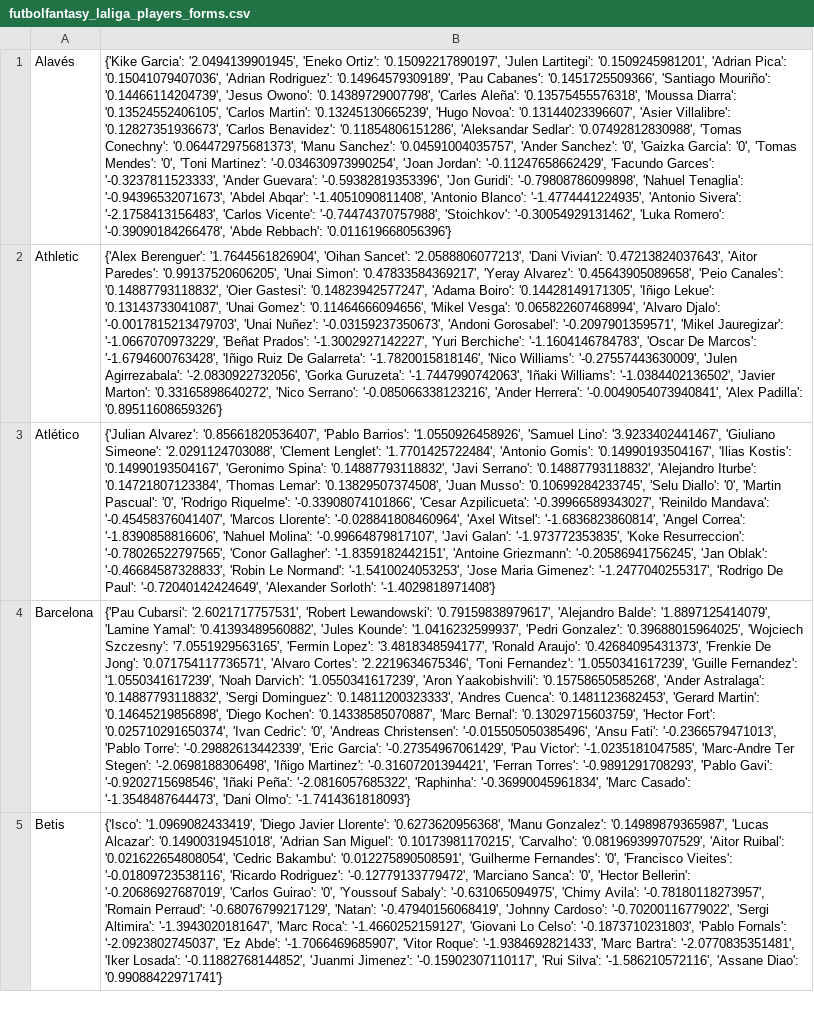
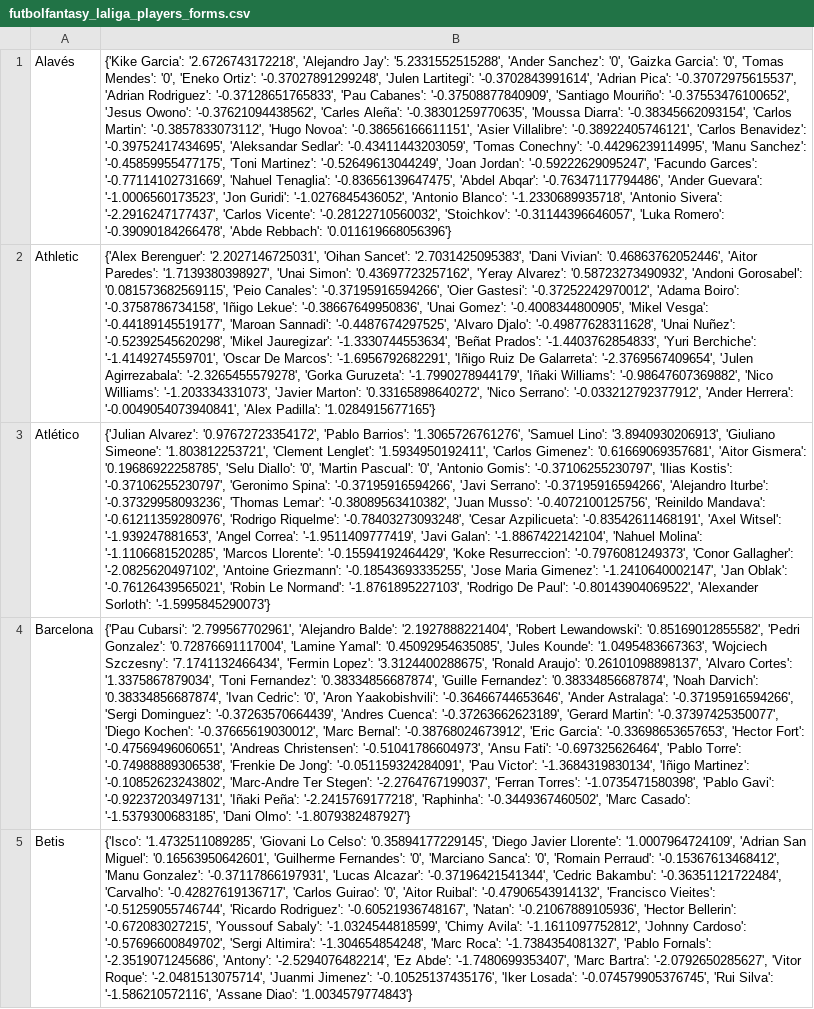
Before and after one commit to pabloroldan98/knapsack-football-formations, a CSV file: csv_files/futbolfantasy_laliga_players_forms.csv, drawn as a sheet; only a part is shown; the diff covers the shown part only; the diff names each change by its address in the sheet, - before the commit and + after, or states it on an @@ line.

```diff
--- a/csv_files/futbolfantasy_laliga_players_forms.csv
+++ b/csv_files/futbolfantasy_laliga_players_forms.csv
-B1: {'Kike Garcia': '2.0494139901945', 'Eneko Ortiz': '0.15092217890197', 'Julen Lartitegi': '0.1509245981201', 'Adrian Pica': '0.15041079407036', 'Adrian Rodriguez': '0.14964579309189', 'Pau Cabanes': '0.1451725509366', 'Santiago Mouriño': '0.14466114204739', 'Jesus Owono': '0.14389729007798', 'Carles Aleña': '0.13575455576318', 'Moussa Diarra': '0.13524552406105', 'Carlos Martin': '0.13245130665239', 'Hugo Novoa': '0.13144023396607', 'Asier Villalibre': '0.12827351936673', 'Carlos Benavidez': '0.11854806151286', 'Aleksandar Sedlar': '0.07492812830988', 'Tomas Conechny': '0.064472975681373', 'Manu Sanchez': '0.04591004035757', 'Ander Sanchez': '0', 'Gaizka Garcia': '0', 'Tomas Mendes': '0', 'Toni Martinez': '-0.034630973990254', 'Joan Jordan': '-0.11247658662429', 'Facundo Garces': '-0.3237811523333', 'Ander Guevara': '-0.59382819353396', 'Jon Guridi': '-0.79808786099898', 'Nahuel Tenaglia': '-0.94396532071673', 'Abdel Abqar': '-1.4051090811408', 'Antonio Blanco': '-1.4774441224935', 'Antonio Sivera': '-2.1758413156483', 'Carlos Vicente': '-0.74474370757988', 'Stoichkov': '-0.30054929131462', 'Luka Romero':…
+B1: {'Kike Garcia': '2.6726743172218', 'Alejandro Jay': '5.2331552515288', 'Ander Sanchez': '0', 'Gaizka Garcia': '0', 'Tomas Mendes': '0', 'Eneko Ortiz': '-0.37027891299248', 'Julen Lartitegi': '-0.3702843991614', 'Adrian Pica': '-0.37072975615537', 'Adrian Rodriguez': '-0.37128651765833', 'Pau Cabanes': '-0.37508877840909', 'Santiago Mouriño': '-0.37553476100652', 'Jesus Owono': '-0.37621094438562', 'Carles Aleña': '-0.38301259770635', 'Moussa Diarra': '-0.38345662093154', 'Carlos Martin': '-0.3857833073112', 'Hugo Novoa': '-0.38656166611151', 'Asier Villalibre': '-0.38922405746121', 'Carlos Benavidez': '-0.39752417434695', 'Aleksandar Sedlar': '-0.43411443203059', 'Tomas Conechny': '-0.44296239114995', 'Manu Sanchez': '-0.45859955477175', 'Toni Martinez': '-0.52649613044249', 'Joan Jordan': '-0.59222629095247', 'Facundo Garces': '-0.77114102731669', 'Nahuel Tenaglia': '-0.83656139647475', 'Abdel Abqar': '-0.76347117794486', 'Ander Guevara': '-1.0006560173523', 'Jon Guridi': '-1.0276845436052', 'Antonio Blanco': '-1.2330689935718', 'Antonio Sivera': '-2.2916247177437', 'Carlos Vicente': '-0.28122710560032', 'Stoichkov': '-0.31144396646057', 'Luka Romero':…
-B2: {'Alex Berenguer': '1.7644561826904', 'Oihan Sancet': '2.0588806077213', 'Dani Vivian': '0.47213824037643', 'Aitor Paredes': '0.99137520606205', 'Unai Simon': '0.47833584369217', 'Yeray Alvarez': '0.45643905089658', 'Peio Canales': '0.14887793118832', 'Oier Gastesi': '0.14823942577247', 'Adama Boiro': '0.14428149171305', 'Iñigo Lekue': '0.13143733041087', 'Unai Gomez': '0.11464666094656', 'Mikel Vesga': '0.065822607468994', 'Alvaro Djalo': '-0.0017815213479703', 'Unai Nuñez': '-0.03159237350673', 'Andoni Gorosabel': '-0.2097901359571', 'Mikel Jauregizar': '-1.0667070973229', 'Beñat Prados': '-1.3002927142227', 'Yuri Berchiche': '-1.1604146784783', 'Oscar De Marcos': '-1.6794600763428', 'Iñigo Ruiz De Galarreta': '-1.7820015818146', 'Nico Williams': '-0.27557443630009', 'Julen Agirrezabala': '-2.0830922732056', 'Gorka Guruzeta': '-1.7447990742063', 'Iñaki Williams': '-1.0384402136502', 'Javier Marton': '0.33165898640272', 'Nico Serrano': '-0.085066338123216', 'Ander Herrera': '-0.0049054073940841', 'Alex Padilla': '0.89511608659326'}
+B2: {'Alex Berenguer': '2.2027146725031', 'Oihan Sancet': '2.7031425095383', 'Dani Vivian': '0.46863762052446', 'Aitor Paredes': '1.7139380398927', 'Unai Simon': '0.43697723257162', 'Yeray Alvarez': '0.58723273490932', 'Andoni Gorosabel': '0.081573682569115', 'Peio Canales': '-0.37195916594266', 'Oier Gastesi': '-0.37252242970012', 'Adama Boiro': '-0.3758786734158', 'Iñigo Lekue': '-0.38667649950836', 'Unai Gomez': '-0.4008344800905', 'Mikel Vesga': '-0.44189145519177', 'Maroan Sannadi': '-0.4487674297525', 'Alvaro Djalo': '-0.49877628311628', 'Unai Nuñez': '-0.52392545620298', 'Mikel Jauregizar': '-1.3330744553634', 'Beñat Prados': '-1.4403762854833', 'Yuri Berchiche': '-1.4149274559701', 'Oscar De Marcos': '-1.6956792682291', 'Iñigo Ruiz De Galarreta': '-2.3769567409654', 'Julen Agirrezabala': '-2.3265455579278', 'Gorka Guruzeta': '-1.7990278944179', 'Iñaki Williams': '-0.98647607369882', 'Nico Williams': '-1.203334331073', 'Javier Marton': '0.33165898640272', 'Nico Serrano': '-0.033212792377912', 'Ander Herrera': '-0.0049054073940841', 'Alex Padilla': '1.0284915677165'}
-B3: {'Julian Alvarez': '0.85661820536407', 'Pablo Barrios': '1.0550926458926', 'Samuel Lino': '3.9233402441467', 'Giuliano Simeone': '2.0291124703088', 'Clement Lenglet': '1.7701425722484', 'Antonio Gomis': '0.14990193504167', 'Ilias Kostis': '0.14990193504167', 'Geronimo Spina': '0.14887793118832', 'Javi Serrano': '0.14887793118832', 'Alejandro Iturbe': '0.14721807123384', 'Thomas Lemar': '0.13829507374508', 'Juan Musso': '0.10699284233745', 'Selu Diallo': '0', 'Martin Pascual': '0', 'Rodrigo Riquelme': '-0.33908074101866', 'Cesar Azpilicueta': '-0.39966589343027', 'Reinildo Mandava': '-0.45458376041407', 'Marcos Llorente': '-0.028841808460964', 'Axel Witsel': '-1.6836823860814', 'Angel Correa': '-1.8390858816606', 'Nahuel Molina': '-0.99664879817107', 'Javi Galan': '-1.973772353835', 'Koke Resurreccion': '-0.78026522797565', 'Conor Gallagher': '-1.8359182442151', 'Antoine Griezmann': '-0.20586941756245', 'Jan Oblak': '-0.46684587328833', 'Robin Le Normand': '-1.5410024053253', 'Jose Maria Gimenez': '-1.2477040255317', 'Rodrigo De Paul': '-0.72040142424649', 'Alexander Sorloth': '-1.4029818971408'}
+B3: {'Julian Alvarez': '0.97672723354172', 'Pablo Barrios': '1.3065726761276', 'Samuel Lino': '3.8940930206913', 'Giuliano Simeone': '1.803812253721', 'Clement Lenglet': '1.5934950192411', 'Carlos Gimenez': '0.61669069357681', 'Aitor Gismera': '0.19686922258785', 'Selu Diallo': '0', 'Martin Pascual': '0', 'Antonio Gomis': '-0.37106255230797', 'Ilias Kostis': '-0.37106255230797', 'Geronimo Spina': '-0.37195916594266', 'Javi Serrano': '-0.37195916594266', 'Alejandro Iturbe': '-0.37329958093236', 'Thomas Lemar': '-0.38089563410382', 'Juan Musso': '-0.4072100125756', 'Reinildo Mandava': '-0.61211359280976', 'Rodrigo Riquelme': '-0.78403273093248', 'Cesar Azpilicueta': '-0.83542611468191', 'Axel Witsel': '-1.939247881653', 'Angel Correa': '-1.9511409777419', 'Javi Galan': '-1.8867422142104', 'Nahuel Molina': '-1.1106681520285', 'Marcos Llorente': '-0.15594192464429', 'Koke Resurreccion': '-0.7976081249373', 'Conor Gallagher': '-2.0825620497102', 'Antoine Griezmann': '-0.18543693335255', 'Jose Maria Gimenez': '-1.2410640002147', 'Jan Oblak': '-0.76126439565021', 'Robin Le Normand': '-1.8761895227103', 'Rodrigo De Paul': '-0.80143904069522', 'Alexander Sorloth': '-1.5995845290073'}
-B4: {'Pau Cubarsi': '2.6021717757531', 'Robert Lewandowski': '0.79159838979617', 'Alejandro Balde': '1.8897125414079', 'Lamine Yamal': '0.41393489560882', 'Jules Kounde': '1.0416232599937', 'Pedri Gonzalez': '0.39688015964025', 'Wojciech Szczesny': '7.0551929563165', 'Fermin Lopez': '3.4818348594177', 'Ronald Araujo': '0.42684095431373', 'Frenkie De Jong': '0.071754117736571', 'Alvaro Cortes': '2.2219634675346', 'Toni Fernandez': '1.0550341617239', 'Guille Fernandez': '1.0550341617239', 'Noah Darvich': '1.0550341617239', 'Aron Yaakobishvili': '0.15758650585268', 'Ander Astralaga': '0.14887793118832', 'Sergi Dominguez': '0.14811200323333', 'Andres Cuenca': '0.1481123682453', 'Gerard Martin': '0.14645219856898', 'Diego Kochen': '0.14338585070887', 'Marc Bernal': '0.13029715603759', 'Hector Fort': '0.025710291650374', 'Ivan Cedric': '0', 'Andreas Christensen': '-0.015505050385496', 'Ansu Fati': '-0.2366579471013', 'Pablo Torre': '-0.29882613442339', 'Eric Garcia': '-0.27354967061429', 'Pau Victor': '-1.0235181047585', 'Marc-Andre Ter Stegen': '-2.0698188306498', 'Iñigo Martinez': '-0.31607201394421', 'Ferran Torres': '-0.9891291708293', 'Pablo Gavi': '-0.9202715698546', 'Iñaki Peña': '-2.0816057685322', 'Raphinha': '-0.36990045961834', 'Marc Casado': '-1.3548487644473', 'Dani Olmo': '-1.7414361818093'}
+B4: {'Pau Cubarsi': '2.799567702961', 'Alejandro Balde': '2.1927888221404', 'Robert Lewandowski': '0.85169012855582', 'Pedri Gonzalez': '0.72876691117004', 'Lamine Yamal': '0.45092954635085', 'Jules Kounde': '1.0495483667363', 'Wojciech Szczesny': '7.1741132466434', 'Fermin Lopez': '3.3124400288675', 'Ronald Araujo': '0.26101098898137', 'Alvaro Cortes': '1.3375867879034', 'Toni Fernandez': '0.38334856687874', 'Guille Fernandez': '0.38334856687874', 'Noah Darvich': '0.38334856687874', 'Ivan Cedric': '0', 'Aron Yaakobishvili': '-0.36466744653646', 'Ander Astralaga': '-0.37195916594266', 'Sergi Dominguez': '-0.37263570664439', 'Andres Cuenca': '-0.37263662623189', 'Gerard Martin': '-0.37397425350077', 'Diego Kochen': '-0.37665619030012', 'Marc Bernal': '-0.38768024673912', 'Eric Garcia': '-0.33698653657653', 'Hector Fort': '-0.47569496060651', 'Andreas Christensen': '-0.51041786604973', 'Ansu Fati': '-0.697325626464', 'Pablo Torre': '-0.74988889306538', 'Frenkie De Jong': '-0.051159324284091', 'Pau Victor': '-1.3684319830134', 'Iñigo Martinez': '-0.10852623243802', 'Marc-Andre Ter Stegen': '-2.2764767199037', 'Ferran Torres': '-1.0735471580398', 'Pablo Gavi': '-0.92237203497131', 'Iñaki Peña': '-2.2415769177218', 'Raphinha': '-0.3449367460502', 'Marc Casado': '-1.5379300683185', 'Dani Olmo': '-1.8079382487927'}
-B5: {'Isco': '1.0969082433419', 'Diego Javier Llorente': '0.6273620956368', 'Manu Gonzalez': '0.14989879365987', 'Lucas Alcazar': '0.14900319451018', 'Adrian San Miguel': '0.10173981170215', 'Carvalho': '0.081969399707529', 'Aitor Ruibal': '0.021622654808054', 'Cedric Bakambu': '0.012275890508591', 'Guilherme Fernandes': '0', 'Francisco Vieites': '-0.01809723538116', 'Ricardo Rodriguez': '-0.12779133779472', 'Marciano Sanca': '0', 'Hector Bellerin': '-0.20686927687019', 'Carlos Guirao': '0', 'Youssouf Sabaly': '-0.631065094975', 'Chimy Avila': '-0.78180118273957', 'Romain Perraud': '-0.68076799217129', 'Natan': '-0.47940156068419', 'Johnny Cardoso': '-0.70200116779022', 'Sergi Altimira': '-1.3943020181647', 'Marc Roca': '-1.4660252159127', 'Giovani Lo Celso': '-0.1873710231803', 'Pablo Fornals': '-2.0923802745037', 'Ez Abde': '-1.7066469685907', 'Vitor Roque': '-1.9384692821433', 'Marc Bartra': '-2.0770835351481', 'Iker Losada': '-0.11882768144852', 'Juanmi Jimenez': '-0.15902307110117', 'Rui Silva': '-1.586210572116', 'Assane Diao': '0.99088422971741'}
+B5: {'Isco': '1.4732511089285', 'Giovani Lo Celso': '0.35894177229145', 'Diego Javier Llorente': '1.0007964724109', 'Adrian San Miguel': '0.16563950642601', 'Guilherme Fernandes': '0', 'Marciano Sanca': '0', 'Romain Perraud': '-0.15367613468412', 'Manu Gonzalez': '-0.37117866197931', 'Lucas Alcazar': '-0.37196421541344', 'Cedric Bakambu': '-0.36351121722484', 'Carvalho': '-0.42827619136717', 'Carlos Guirao': '0', 'Aitor Ruibal': '-0.47906543914132', 'Francisco Vieites': '-0.51259055746744', 'Ricardo Rodriguez': '-0.60521936748167', 'Natan': '-0.21067889105936', 'Hector Bellerin': '-0.672083027215', 'Youssouf Sabaly': '-1.0324544818599', 'Chimy Avila': '-1.1611097752812', 'Johnny Cardoso': '-0.57696600849702', 'Sergi Altimira': '-1.304654854248', 'Marc Roca': '-1.7384354081327', 'Pablo Fornals': '-2.3519071245686', 'Antony': '-2.5294076482214', 'Ez Abde': '-1.7480699353407', 'Marc Bartra': '-2.0792650285627', 'Vitor Roque': '-2.0481513075714', 'Juanmi Jimenez': '-0.10525137435176', 'Iker Losada': '-0.074579905376745', 'Rui Silva': '-1.586210572116', 'Assane Diao': '1.0034579774843'}
```
Also changed, not shown: 15 edited cells elsewhere in this file, csv_files/futbolfantasy_laliga_players_positions.csv, csv_files/futbolfantasy_laliga_players_price_trends.csv, 11 other files.
